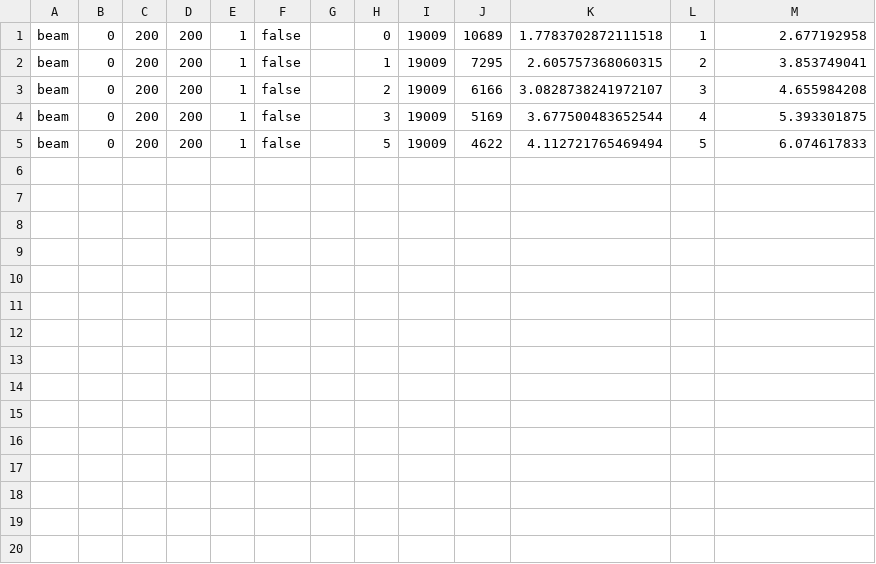
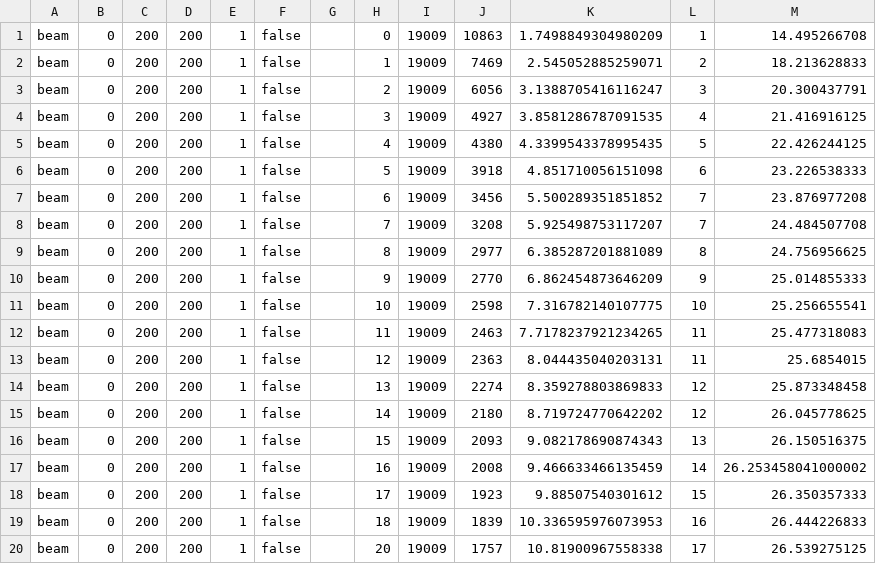
Before and after one commit to dcao/babble, a CSV file: harness/data_gen/res_drawing.csv, drawn as a sheet.

```diff
--- a/harness/data_gen/res_drawing.csv
+++ b/harness/data_gen/res_drawing.csv
@@ -1,5 +1,20 @@
-beam,0,200,200,1,false,,0,19009,10689,1.7783702872111518,1,2.677192958
-beam,0,200,200,1,false,,1,19009,7295,2.605757368060315,2,3.853749041
-beam,0,200,200,1,false,,2,19009,6166,3.0828738241972107,3,4.655984208
-beam,0,200,200,1,false,,3,19009,5169,3.677500483652544,4,5.393301875
-beam,0,200,200,1,false,,5,19009,4622,4.112721765469494,5,6.074617833
+beam,0,200,200,1,false,,0,19009,10863,1.7498849304980209,1,14.495266708
+beam,0,200,200,1,false,,1,19009,7469,2.545052885259071,2,18.213628833
+beam,0,200,200,1,false,,2,19009,6056,3.1388705416116247,3,20.300437791
+beam,0,200,200,1,false,,3,19009,4927,3.8581286787091535,4,21.416916125
+beam,0,200,200,1,false,,4,19009,4380,4.3399543378995435,5,22.426244125
+beam,0,200,200,1,false,,5,19009,3918,4.851710056151098,6,23.226538333
+beam,0,200,200,1,false,,6,19009,3456,5.500289351851852,7,23.876977208
+beam,0,200,200,1,false,,7,19009,3208,5.925498753117207,7,24.484507708
+beam,0,200,200,1,false,,8,19009,2977,6.385287201881089,8,24.756956625
+beam,0,200,200,1,false,,9,19009,2770,6.862454873646209,9,25.014855333
+beam,0,200,200,1,false,,10,19009,2598,7.316782140107775,10,25.256655541
+beam,0,200,200,1,false,,11,19009,2463,7.7178237921234265,11,25.477318083
+beam,0,200,200,1,false,,12,19009,2363,8.044435040203131,11,25.6854015
+beam,0,200,200,1,false,,13,19009,2274,8.359278803869833,12,25.873348458
+beam,0,200,200,1,false,,14,19009,2180,8.719724770642202,12,26.045778625
+beam,0,200,200,1,false,,15,19009,2093,9.082178690874343,13,26.150516375
+beam,0,200,200,1,false,,16,19009,2008,9.466633466135459,14,26.253458041000002
+beam,0,200,200,1,false,,17,19009,1923,9.88507540301612,15,26.350357333
+beam,0,200,200,1,false,,18,19009,1839,10.336595976073953,16,26.444226833
+beam,0,200,200,1,false,,20,19009,1757,10.81900967558338,17,26.539275125
```
Also changed, not shown: 1 other file.
